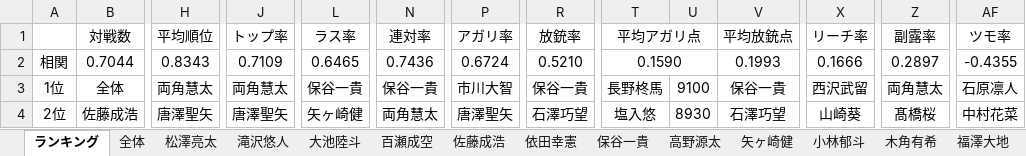
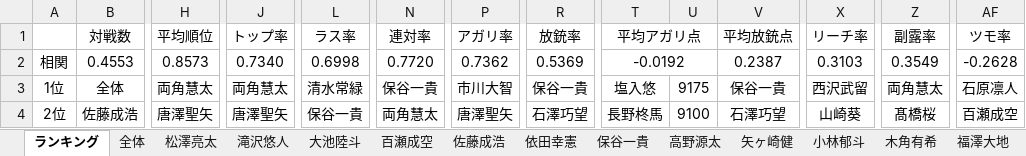
Before and after one commit to daicho/mahjong-club, an Excel workbook: 成績管理システム/成績.xlsm, sheet ランキング, drawn as a sheet; only a part is shown, gaps mark what is left out; values as stored, in another font and other column widths than the file's, no borders; charts and pictures not drawn; the diff covers the shown part only; the diff names each change by its address in the sheet, - before the commit and + after, or states it on an @@ line.

```diff
--- a/成績管理システム/成績.xlsm (sheet ランキング)
+++ b/成績管理システム/成績.xlsm (sheet ランキング)
-B2: 0.7044
+B2: 0.4553
-H2: 0.8343
+H2: 0.8573
-J2: 0.7109
+J2: 0.7340
-L2: 0.6465
+L2: 0.6998
-N2: 0.7436
+N2: 0.7720
-P2: 0.6724
+P2: 0.7362
-R2: 0.5210
+R2: 0.5369
-T2: 0.1590
+T2: -0.0192
-V2: 0.1993
+V2: 0.2387
-X2: 0.1666
+X2: 0.3103
-Z2: 0.2897
+Z2: 0.3549
-AF2: -0.4355
+AF2: -0.2628
-L3: 保谷一貴
+L3: 清水常緑
-T3: 長野柊馬
+T3: 塩入悠
-U3: 9100
+U3: 9175
-L4: 矢ヶ崎健
+L4: 保谷一貴
-T4: 塩入悠
+T4: 長野柊馬
-U4: 8930
+U4: 9100
-AF4: 中村花菜
+AF4: 百瀬成空
```
Also changed, not shown: 581 edited cells elsewhere in this sheet, sheet 塩入悠, sheet 全体, sheet 宮澤七星, sheet 中村花菜, sheet 中村季暉, sheet 清水常緑, 37 more sheets, charts or pictures, 成績管理システム/点数.xlsm, 45 other files.
